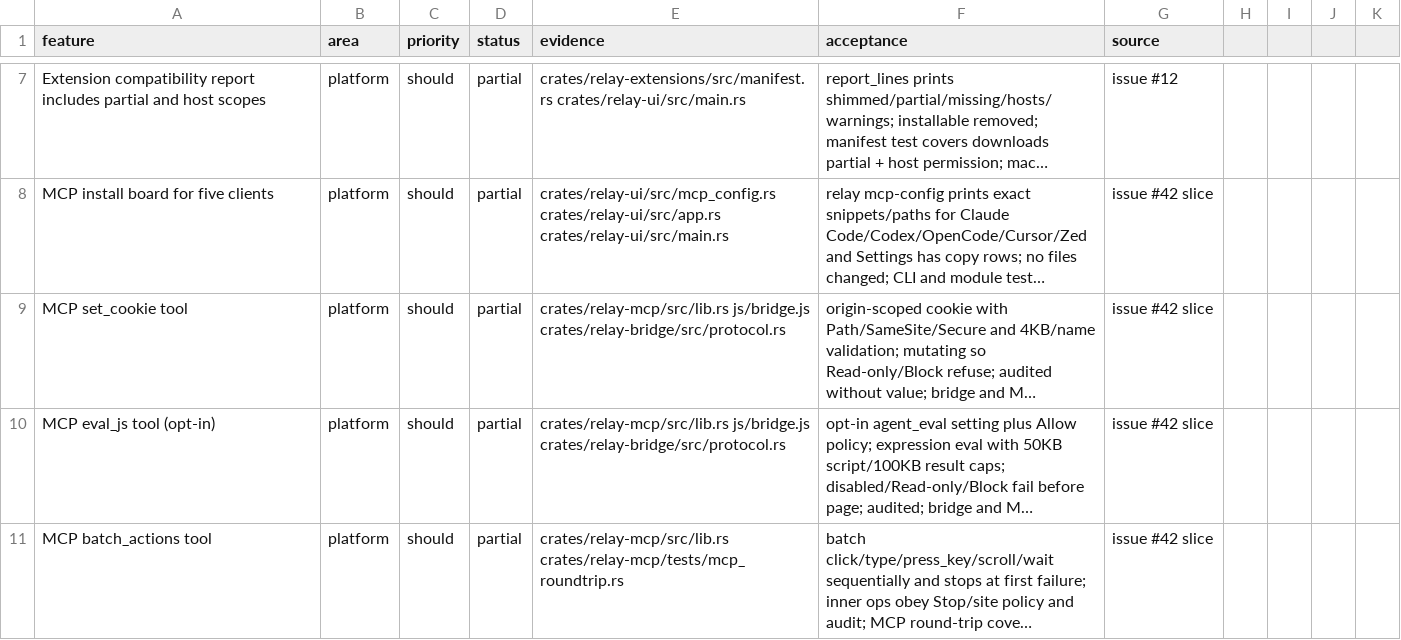
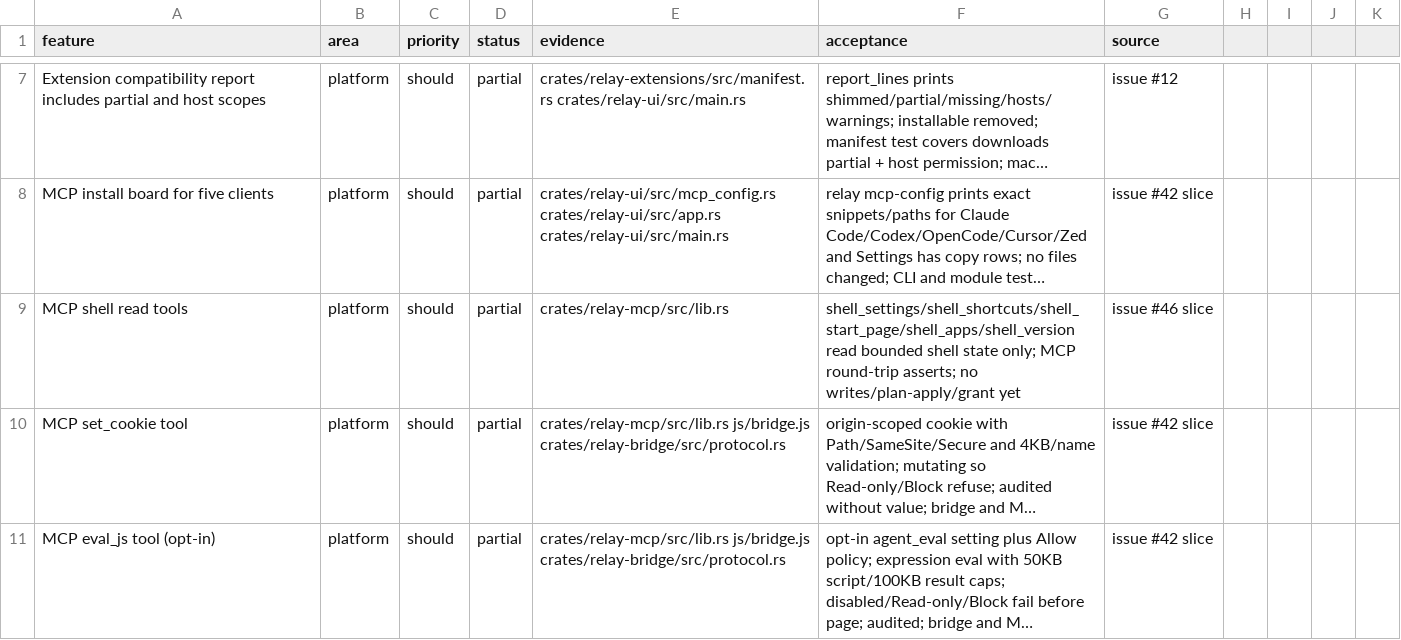
Before and after one commit to TomSzenessy/RelayBrowser, a CSV file: docs/product/features.csv, drawn as a sheet; only a part is shown, gaps mark what is left out; the shorter side is filled out with more unchanged rows; long unchanged cells end in …; the diff names each change by its address in the sheet, - before the commit and + after, or states it on an @@ line.

Commit message:
feat(mcp): read-only shell tools for settings, shortcuts, apps, and version (#107)
Adds shell_settings (documented allowlist, 1KB values), shell_shortcuts (4KB override string), shell_start_page, shell_apps (50), and shell_version. They read the profile store only and cannot write or execute code. MCP round-trip calls all five.

Fixes #106

Co-authored-by: dsh <dsh@localhost>

```diff
--- a/docs/product/features.csv
+++ b/docs/product/features.csv
+row 9: MCP shell read tools | platform | should | partial | crates/relay-mcp/src/lib.rs | shell_settings/shell_shortcuts/shell_start_page/shell_apps/shell_version read bounded shell state only; MCP round-trip asserts; no writes/plan-apply/grant yet | issue #46 slice
```
Also changed, not shown: 4 other files.
